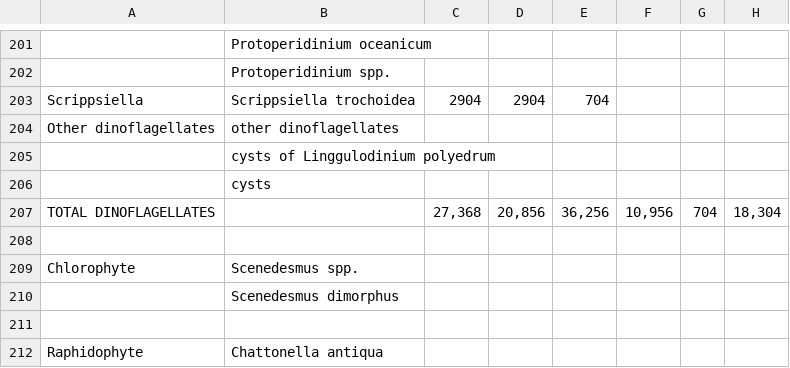
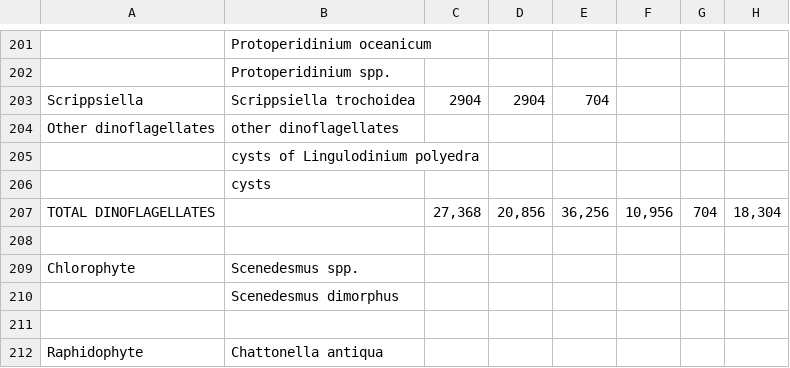
Before and after one commit to AMaher101/PlanktonClassifier, a CSV file: inputs/LIS_2019-Phytoplankton_Final Report Data.xlsx - 2019 LIS phytoplankton count.csv (was csvs/LIS_2019-Phytoplankton_Final Report Data.csv), drawn as a sheet; only a part is shown, gaps mark what is left out; the diff names each change by its address in the sheet, - before the commit and + after, or states it on an @@ line.

Commit message:
replaced csvs folder with inputs

```diff
--- a/csvs/LIS_2019-Phytoplankton_Final Report Data.csv
+++ b/inputs/LIS_2019-Phytoplankton_Final Report Data.xlsx - 2019 LIS phytoplankton count.csv
-B205: cysts of Linggulodinium polyedrum
+B205: cysts of Lingulodinium polyedra
```
Also changed, not shown: inputs/LIS_2020-Phytoplankton_Final Report Data.xlsx - 2020 LIS phytoplankton count.csv, inputs/LIS_2021-Phytoplankton_Final Report Data.xlsx - 2021 LIS phytoplankton count.csv, 7 other files.
